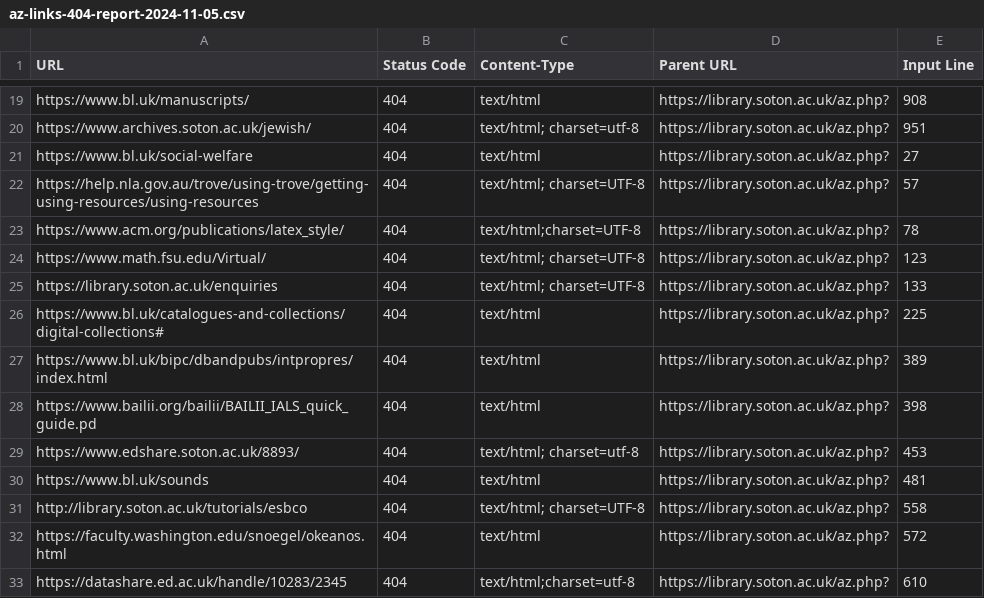
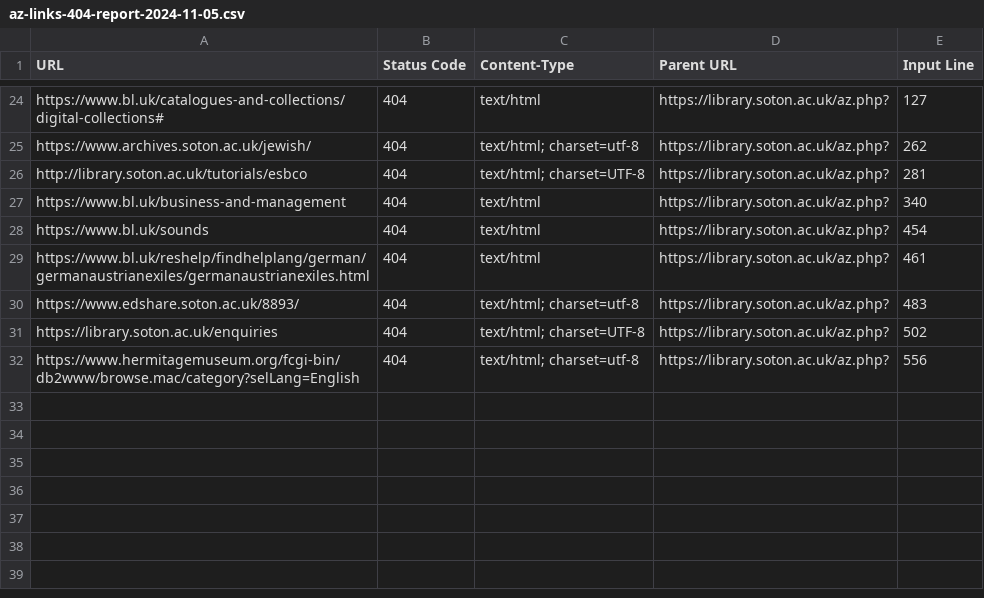
Before and after one commit to ab604/library-az-checker, a CSV file: reports/az-links-404-report-2024-11-05.csv, drawn as a sheet; only a part is shown, gaps mark what is left out; removed rows and columns are numbered as before the commit, all else as after; the diff covers the shown part only; the diff names each change by its address in the sheet, - before the commit and + after, or states it on an @@ line.

```diff
--- a/reports/az-links-404-report-2024-11-05.csv
+++ b/reports/az-links-404-report-2024-11-05.csv
-A24 (URL): https://www.bl.uk/manuscripts/
+A24 (URL): https://www.bl.uk/catalogues-and-collections/digital-collections#
-E24 (Input Line): 908
+E24 (Input Line): 127
-E25 (Input Line): 951
+E25 (Input Line): 262
-row 21: https://www.bl.uk/social-welfare | 404 | text/html | https://library.soton.ac.uk/az.php? | 27
-row 22: https://help.nla.gov.au/trove/using-trove/getting-using-resources/using-resources | 404 | text/html; charset=UTF-8 | https://library.soton.ac.uk/az.php? | 57
-row 23: https://www.acm.org/publications/latex_style/ | 404 | text/html;charset=UTF-8 | https://library.soton.ac.uk/az.php? | 78
-row 24: https://www.math.fsu.edu/Virtual/ | 404 | text/html; charset=UTF-8 | https://library.soton.ac.uk/az.php? | 123
-A26 (URL): https://library.soton.ac.uk/enquiries
+A26 (URL): http://library.soton.ac.uk/tutorials/esbco
-E26 (Input Line): 133
+E26 (Input Line): 281
-A27 (URL): https://www.bl.uk/catalogues-and-collections/digital-collections#
+A27 (URL): https://www.bl.uk/business-and-management
-E27 (Input Line): 225
+E27 (Input Line): 340
-A28 (URL): https://www.bl.uk/bipc/dbandpubs/intpropres/index.html
+A28 (URL): https://www.bl.uk/sounds
-E28 (Input Line): 389
+E28 (Input Line): 454
-A29 (URL): https://www.bailii.org/bailii/BAILII_IALS_quick_guide.pd
+A29 (URL): https://www.bl.uk/reshelp/findhelplang/german/germanaustrianexiles/germanaustrianexiles.html
-E29 (Input Line): 398
+E29 (Input Line): 461
-E30 (Input Line): 453
+E30 (Input Line): 483
-row 30: https://www.bl.uk/sounds | 404 | text/html | https://library.soton.ac.uk/az.php? | 481
-A31 (URL): http://library.soton.ac.uk/tutorials/esbco
+A31 (URL): https://library.soton.ac.uk/enquiries
-E31 (Input Line): 558
+E31 (Input Line): 502
-row 32: https://faculty.washington.edu/snoegel/okeanos.html | 404 | text/html | https://library.soton.ac.uk/az.php? | 572
-A32 (URL): https://datashare.ed.ac.uk/handle/10283/2345
+A32 (URL): https://www.hermitagemuseum.org/fcgi-bin/db2www/browse.mac/category?selLang=English
-C32 (Content-Type): text/html;charset=utf-8
+C32 (Content-Type): text/html; charset=utf-8
-E32 (Input Line): 610
+E32 (Input Line): 556
```
Also changed, not shown: 11 added rows, 6 removed rows and 16 edited cells elsewhere in this file, reports/az-links-report-2024-11-05.csv.
